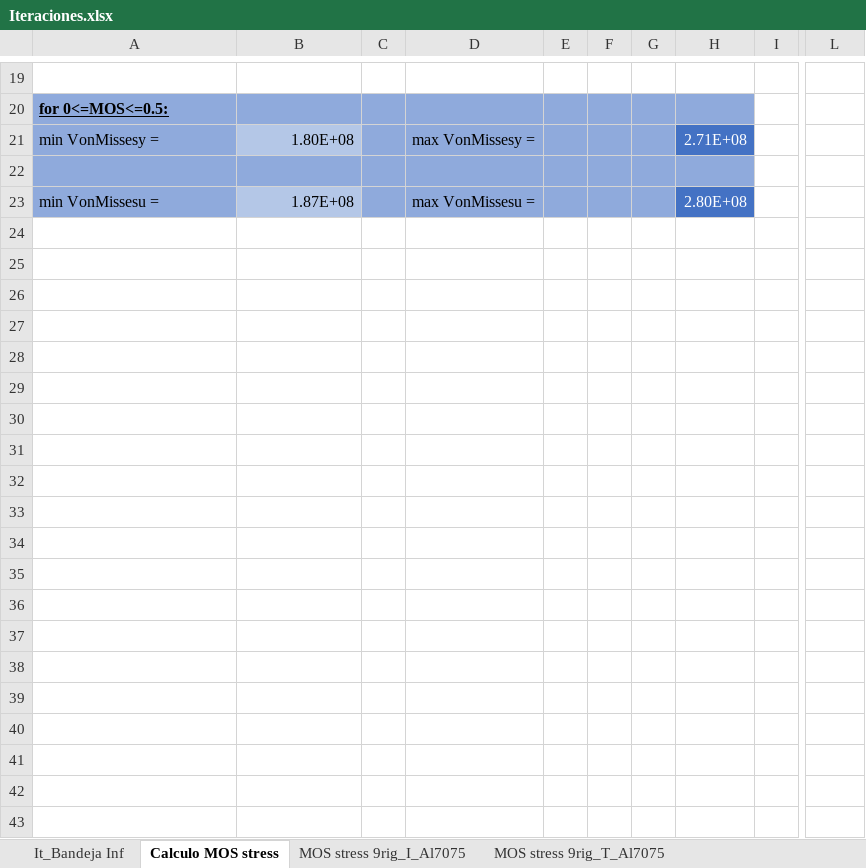
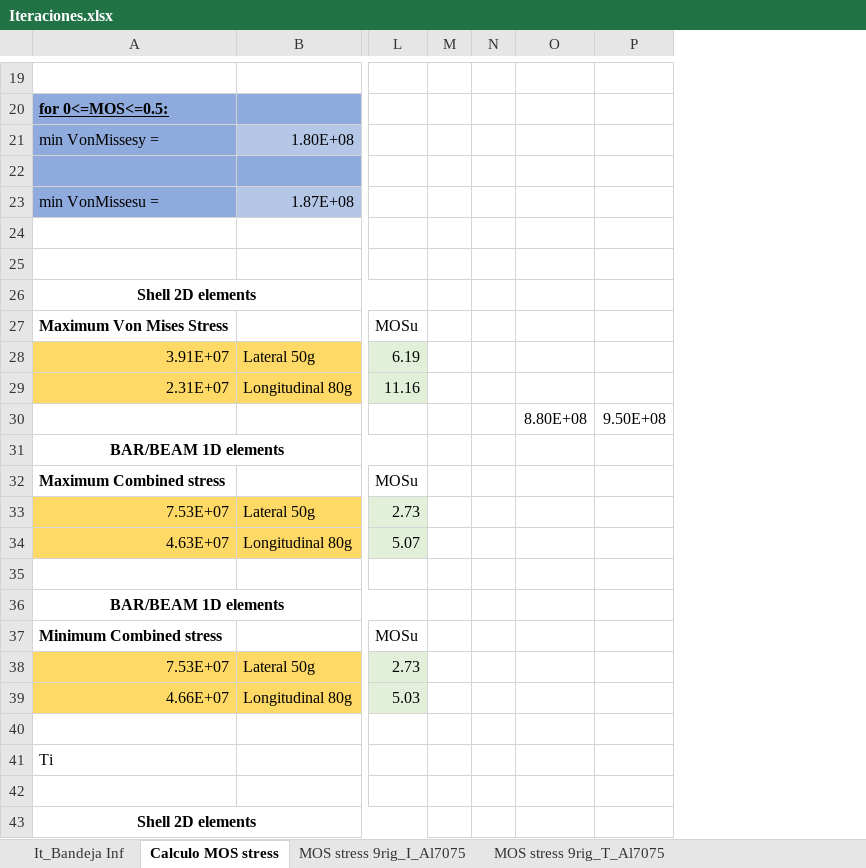
Before and after one commit to diegoomataix/Instrumentation_plate_Micro-Satellite-Design-Analysis, an Excel workbook: MicroSat/Iteraciones.xlsx, sheet Calculo MOS stress, drawn as a sheet; only a part is shown, gaps mark what is left out; values as stored, in another font and other column widths than the file's, no borders; removed rows and columns are numbered as before the commit, all else as after; rows hold the shown columns only; the diff covers the shown part only; the diff names each change by its address in the sheet, - before the commit and + after, or states it on an @@ line.

```diff
--- a/MicroSat/Iteraciones.xlsx (sheet Calculo MOS stress)
+++ b/MicroSat/Iteraciones.xlsx (sheet Calculo MOS stress)
@@ column C hidden, empty @@
@@ column D hidden, rows 21-23: max VonMissesy = |  | max VonMissesu = @@
@@ column E hidden, empty @@
@@ column F hidden, empty @@
@@ column G hidden, empty @@
@@ column H hidden, rows 21-23: 2.71E+08 |  | 2.80E+08 @@
@@ column I hidden, empty @@
+column M, empty
+column N, empty
+column O, empty
+column P, empty
+row 24: (empty)
+row 25: (empty)
+row 26: Shell 2D elements
+row 27: Maximum Von Mises Stress |  | MOSu
+row 28: 3.91E+07 | Lateral 50g | 6.19
+row 29: 2.31E+07 | Longitudinal 80g | 11.16
+row 30:  |  |  |  |  | 8.80E+08 | 9.50E+08
+row 31: BAR/BEAM 1D elements
+row 32: Maximum Combined stress |  | MOSu
+row 33: 7.53E+07 | Lateral 50g | 2.73
+row 34: 4.63E+07 | Longitudinal 80g | 5.07
+row 35: (empty)
+row 36: BAR/BEAM 1D elements
+row 37: Minimum Combined stress |  | MOSu
+row 38: 7.53E+07 | Lateral 50g | 2.73
+row 39: 4.66E+07 | Longitudinal 80g | 5.03
+row 40: (empty)
+row 41: Ti
+row 42: (empty)
+row 43: Shell 2D elements
```
Also changed, not shown: 13 added rows elsewhere in this sheet, sheet MOS stress 9rig_I_Ti6AI4V, sheet MOS stress 9rig_T_Al7075, hidden cells, 38 other files.
